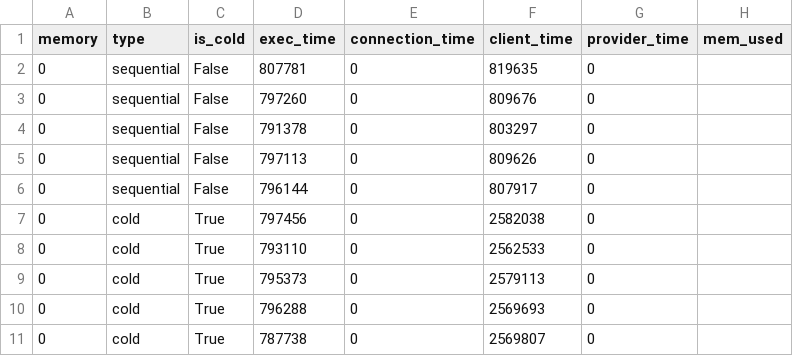
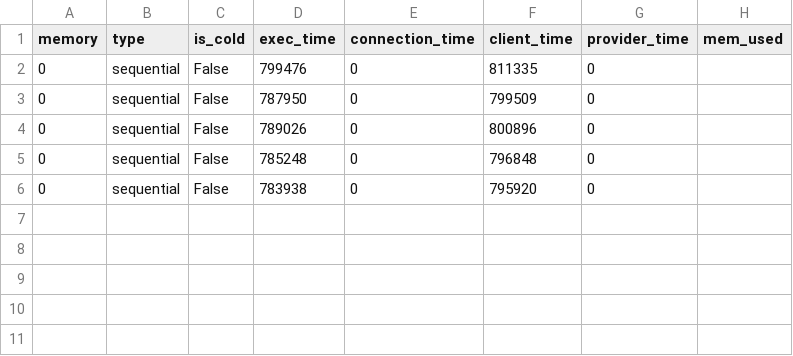
Before and after one commit to TUM-DSE/Wallet-VMPL, a CSV file: Benchmarks/SeBS_analysis/results/wallet_warm_cow_prealloc/502.graph-mst/perf-cost/result.csv, drawn as a sheet.

```diff
--- a/Benchmarks/SeBS_analysis/results/wallet_warm_cow_prealloc/502.graph-mst/perf-cost/result.csv
+++ b/Benchmarks/SeBS_analysis/results/wallet_warm_cow_prealloc/502.graph-mst/perf-cost/result.csv
@@ -1,11 +1,6 @@
 memory,type,is_cold,exec_time,connection_time,client_time,provider_time,mem_used
-0,sequential,False,807781,0,819635,0,
-0,sequential,False,797260,0,809676,0,
-0,sequential,False,791378,0,803297,0,
-0,sequential,False,797113,0,809626,0,
-0,sequential,False,796144,0,807917,0,
-0,cold,True,797456,0,2582038,0,
-0,cold,True,793110,0,2562533,0,
-0,cold,True,795373,0,2579113,0,
-0,cold,True,796288,0,2569693,0,
-0,cold,True,787738,0,2569807,0,
+0,sequential,False,799476,0,811335,0,
+0,sequential,False,787950,0,799509,0,
+0,sequential,False,789026,0,800896,0,
+0,sequential,False,785248,0,796848,0,
+0,sequential,False,783938,0,795920,0,
```
Also changed, not shown: Benchmarks/SeBS_analysis/results/wallet_warm_cow_prealloc/110.dynamic-html/perf-cost/result.csv, Benchmarks/SeBS_analysis/results/wallet_warm_cow_prealloc/311.compression/perf-cost/result.csv, 40 other files.
